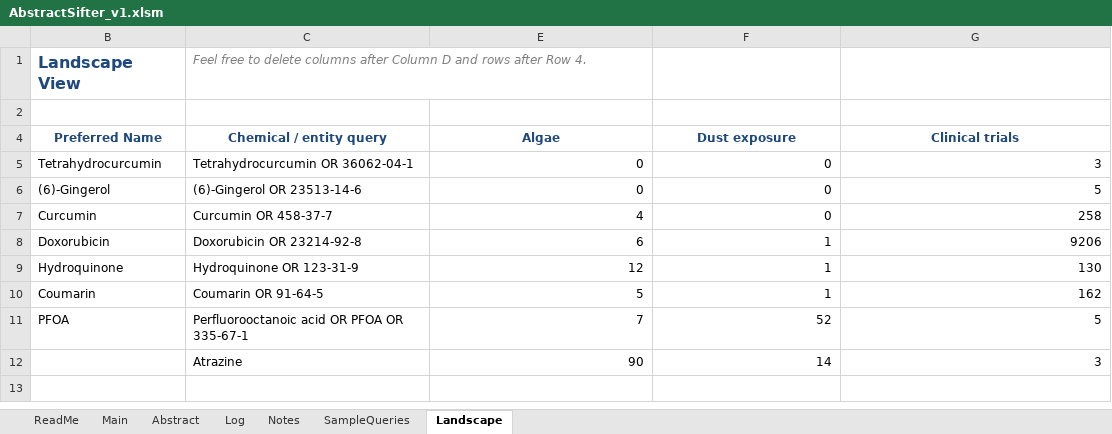
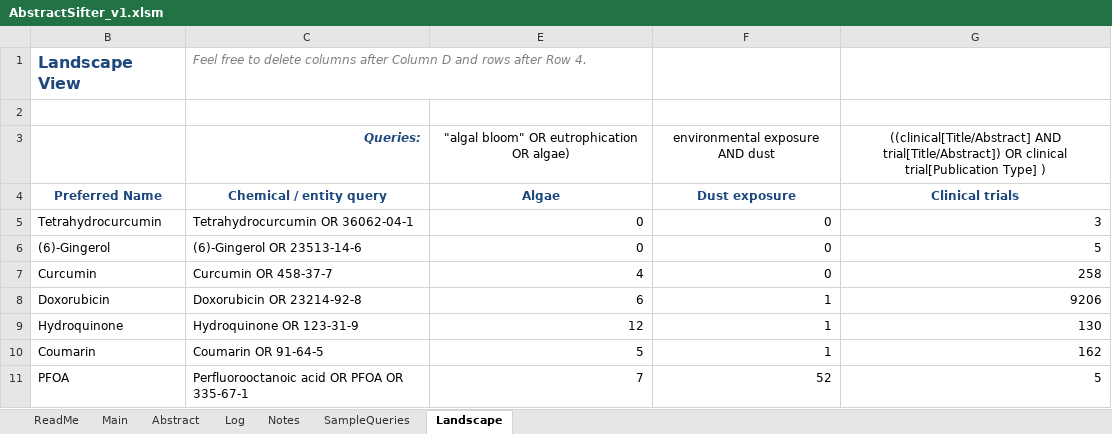
Before and after one commit to USEPA/CompTox-Chemistry-Dashboard-Abstract-Sifter, an Excel workbook: AbstractSifter_v1.xlsm, sheet Landscape, drawn as a sheet; values as stored, in another font and other column widths than the file's, no borders; charts and pictures and conditional formats not drawn; removed rows and columns are numbered as before the commit, all else as after; the diff names each change by its address in the sheet, - before the commit and + after, or states it on an @@ line.

```diff
--- a/AbstractSifter_v1.xlsm (sheet Landscape)
+++ b/AbstractSifter_v1.xlsm (sheet Landscape)
@@ row 3 unhidden:  | Queries: | "algal bloom" OR eutrophication OR algae) | environmental exposure AND dust | ((clinical[Title/Abstract] AND trial[Title/Abstract]) OR clinical trial[Publication Type] ) @@
-row 12:  | Atrazine | 90 | 14 | 3
```
Also changed, not shown: sheet Log, sheet Abstract, sheet Main, sheet ReadMe, hidden cells, charts or pictures.
